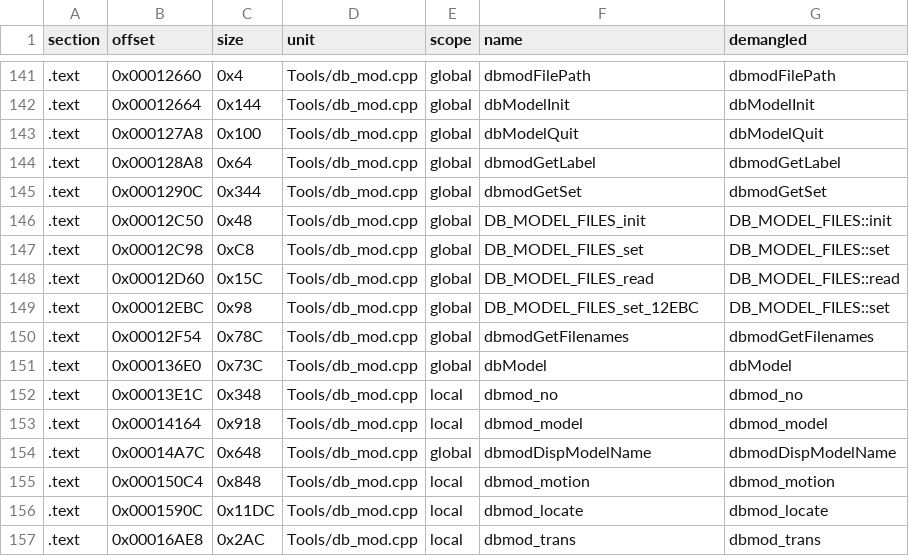
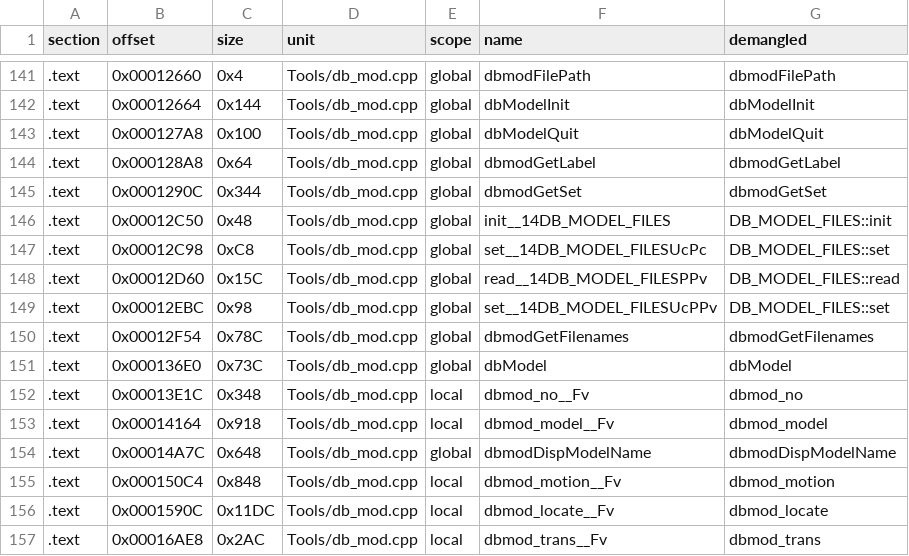
Before and after one commit to Penguinjanator/re4, a TSV file: config/G4BE08/modules/Tools/sym_map.tsv, drawn as a sheet; only a part is shown, gaps mark what is left out; the diff covers the shown part only.

```diff
--- a/config/G4BE08/modules/Tools/sym_map.tsv
+++ b/config/G4BE08/modules/Tools/sym_map.tsv
@@ -145,13 +145,13 @@ section	offset	size	unit	scope	name	demangled
 .text	0x0001290C	0x344	Tools/db_mod.cpp	global	dbmodGetSet	dbmodGetSet
-.text	0x00012C50	0x48	Tools/db_mod.cpp	global	DB_MODEL_FILES_init	DB_MODEL_FILES::init
-.text	0x00012C98	0xC8	Tools/db_mod.cpp	global	DB_MODEL_FILES_set	DB_MODEL_FILES::set
-.text	0x00012D60	0x15C	Tools/db_mod.cpp	global	DB_MODEL_FILES_read	DB_MODEL_FILES::read
-.text	0x00012EBC	0x98	Tools/db_mod.cpp	global	DB_MODEL_FILES_set_12EBC	DB_MODEL_FILES::set
+.text	0x00012C50	0x48	Tools/db_mod.cpp	global	init__14DB_MODEL_FILES	DB_MODEL_FILES::init
+.text	0x00012C98	0xC8	Tools/db_mod.cpp	global	set__14DB_MODEL_FILESUcPc	DB_MODEL_FILES::set
+.text	0x00012D60	0x15C	Tools/db_mod.cpp	global	read__14DB_MODEL_FILESPPv	DB_MODEL_FILES::read
+.text	0x00012EBC	0x98	Tools/db_mod.cpp	global	set__14DB_MODEL_FILESUcPPv	DB_MODEL_FILES::set
 .text	0x00012F54	0x78C	Tools/db_mod.cpp	global	dbmodGetFilenames	dbmodGetFilenames
 .text	0x000136E0	0x73C	Tools/db_mod.cpp	global	dbModel	dbModel
-.text	0x00013E1C	0x348	Tools/db_mod.cpp	local	dbmod_no	dbmod_no
-.text	0x00014164	0x918	Tools/db_mod.cpp	local	dbmod_model	dbmod_model
+.text	0x00013E1C	0x348	Tools/db_mod.cpp	local	dbmod_no__Fv	dbmod_no
+.text	0x00014164	0x918	Tools/db_mod.cpp	local	dbmod_model__Fv	dbmod_model
 .text	0x00014A7C	0x648	Tools/db_mod.cpp	global	dbmodDispModelName	dbmodDispModelName
-.text	0x000150C4	0x848	Tools/db_mod.cpp	local	dbmod_motion	dbmod_motion
-.text	0x0001590C	0x11DC	Tools/db_mod.cpp	local	dbmod_locate	dbmod_locate
-.text	0x00016AE8	0x2AC	Tools/db_mod.cpp	local	dbmod_trans	dbmod_trans
+.text	0x000150C4	0x848	Tools/db_mod.cpp	local	dbmod_motion__Fv	dbmod_motion
+.text	0x0001590C	0x11DC	Tools/db_mod.cpp	local	dbmod_locate__Fv	dbmod_locate
+.text	0x00016AE8	0x2AC	Tools/db_mod.cpp	local	dbmod_trans__Fv	dbmod_trans
```
Also changed, not shown: 19 edited cells elsewhere in this file, config/G4BE08/modules/t_esp/sym_map.tsv, 5 other files.
